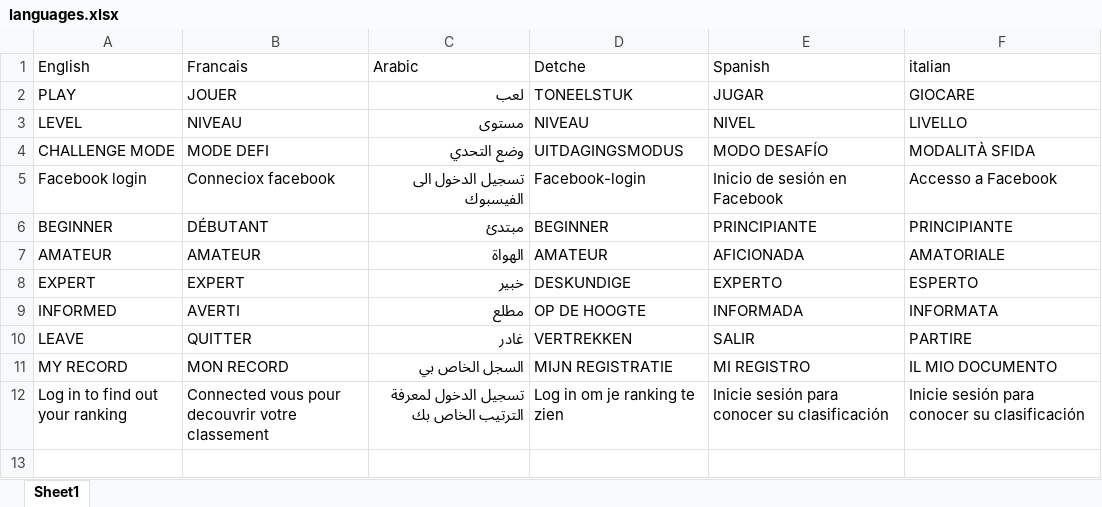
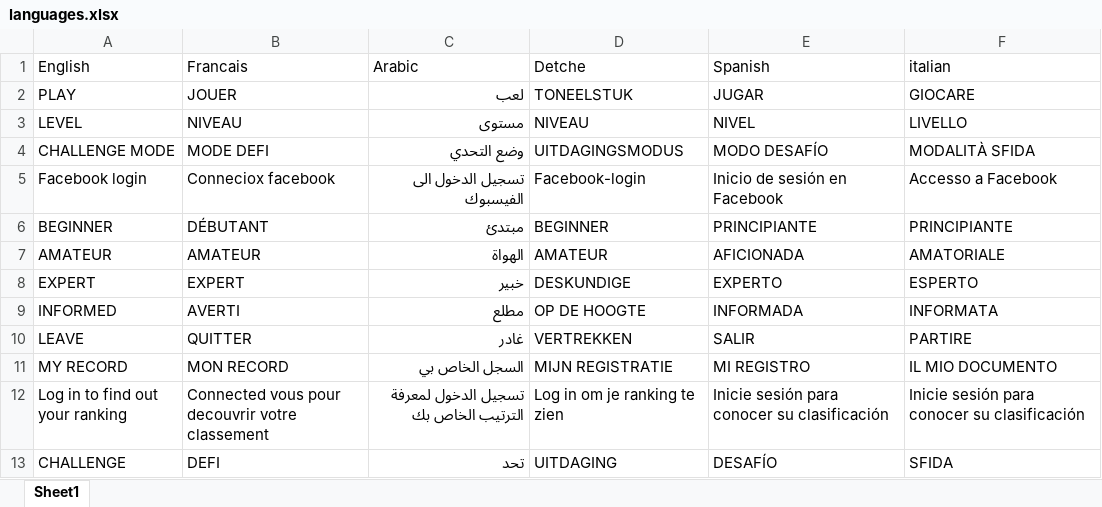
Before and after one commit to ismailbagga/Number_Games, an Excel workbook: assets/languages.xlsx, sheet Sheet1, drawn as a sheet; values as stored, in another font and other column widths than the file's, no borders; the diff names each change by its address in the sheet, - before the commit and + after, or states it on an @@ line.

```diff
--- a/assets/languages.xlsx (sheet Sheet1)
+++ b/assets/languages.xlsx (sheet Sheet1)
+row 13: CHALLENGE | DEFI | تحد | UITDAGING | DESAFÍO | SFIDA
```
Also changed, not shown: 13 other files.
